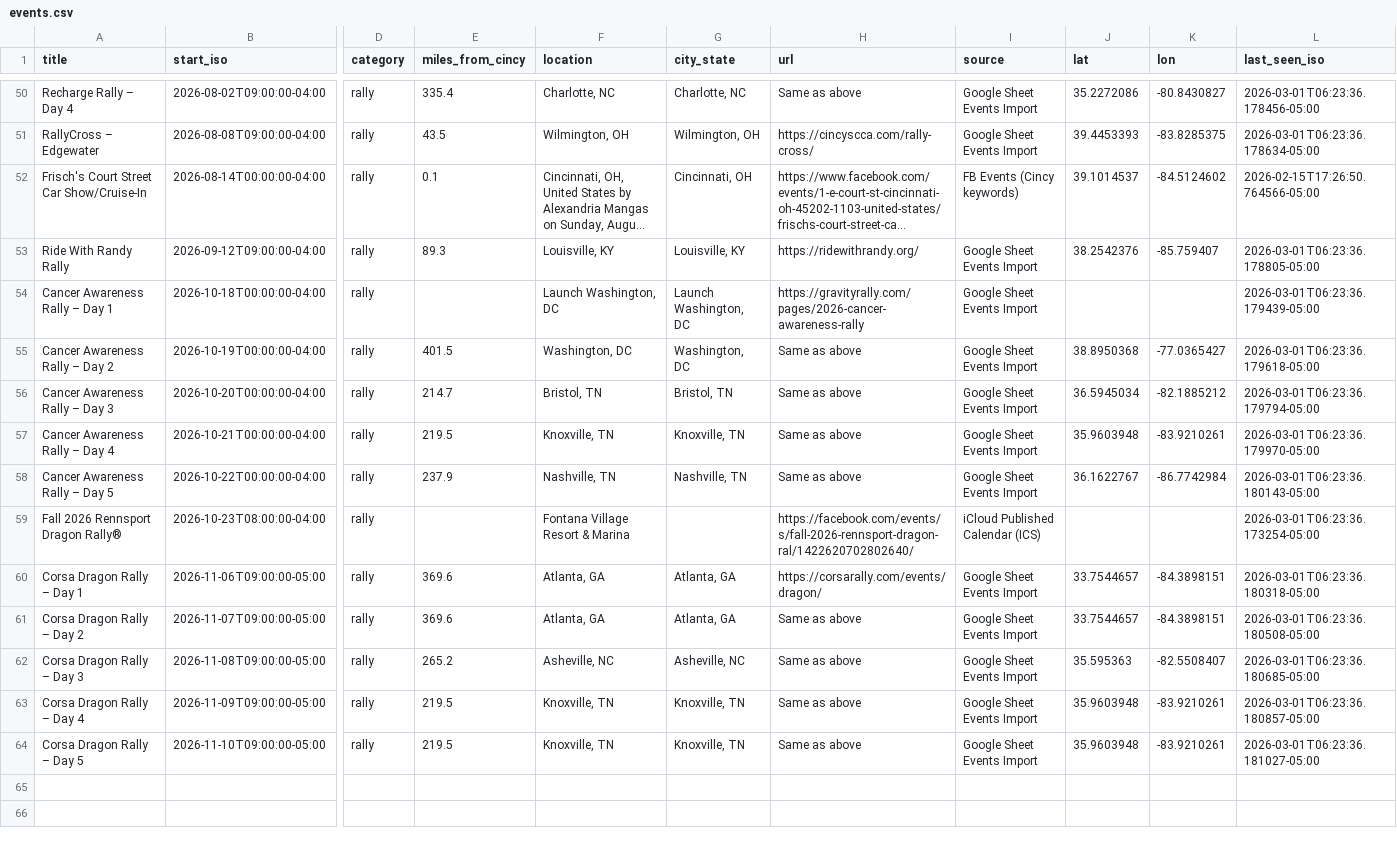
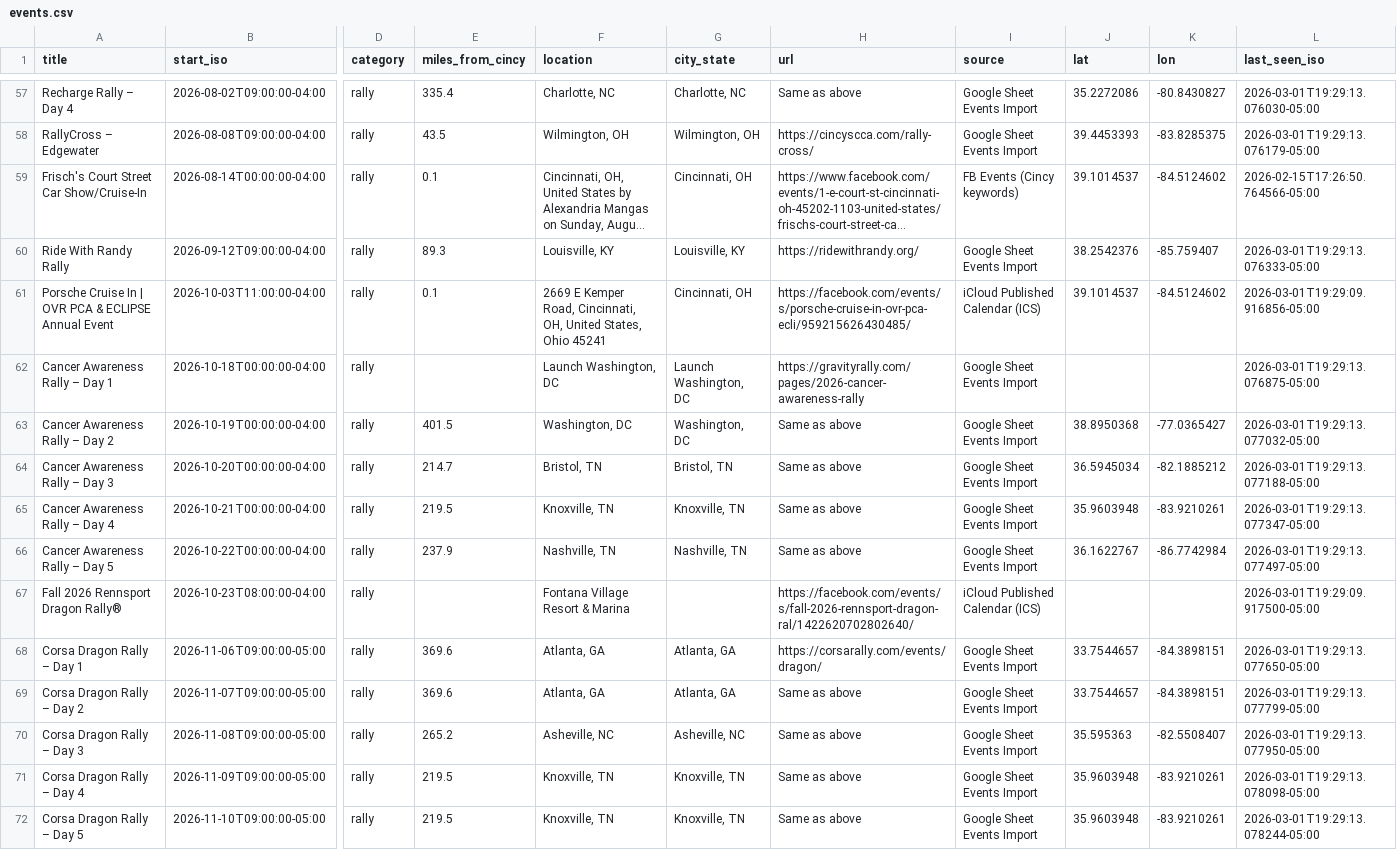
Before and after one commit to themessings/cincy-car-events, a CSV file: data/events.csv, drawn as a sheet; only a part is shown, gaps mark what is left out; long unchanged cells end in …; addresses are those after the commit; rows hold the shown columns only; the diff covers the shown part only; the diff names each change by its address in the sheet, - before the commit and + after, or states it on an @@ line.

Commit message:
Update Cincinnati-area car events

```diff
--- a/data/events.csv
+++ b/data/events.csv
-L57 (last_seen_iso): 2026-03-01T06:23:36.178456-05:00
+L57 (last_seen_iso): 2026-03-01T19:29:13.076030-05:00
-L58 (last_seen_iso): 2026-03-01T06:23:36.178634-05:00
+L58 (last_seen_iso): 2026-03-01T19:29:13.076179-05:00
-L60 (last_seen_iso): 2026-03-01T06:23:36.178805-05:00
+L60 (last_seen_iso): 2026-03-01T19:29:13.076333-05:00
+row 61: Porsche Cruise In | OVR PCA & ECLIPSE Annual Event | 2026-10-03T11:00:00-04:00 | rally | 0.1 | 2669 E Kemper Road, Cincinnati, OH, United States, Ohio 45241 | Cincinnati, OH | https://facebook.com/events/s/porsche-cruise-in-ovr-pca-ecli/959215626430485/ | iCloud Published Calendar (ICS) | 39.1014537 | -84.5124602 | 2026-03-01T19:29:09.916856-05:00
-L62 (last_seen_iso): 2026-03-01T06:23:36.179439-05:00
+L62 (last_seen_iso): 2026-03-01T19:29:13.076875-05:00
-L63 (last_seen_iso): 2026-03-01T06:23:36.179618-05:00
+L63 (last_seen_iso): 2026-03-01T19:29:13.077032-05:00
-L64 (last_seen_iso): 2026-03-01T06:23:36.179794-05:00
+L64 (last_seen_iso): 2026-03-01T19:29:13.077188-05:00
-L65 (last_seen_iso): 2026-03-01T06:23:36.179970-05:00
+L65 (last_seen_iso): 2026-03-01T19:29:13.077347-05:00
-L66 (last_seen_iso): 2026-03-01T06:23:36.180143-05:00
+L66 (last_seen_iso): 2026-03-01T19:29:13.077497-05:00
-L67 (last_seen_iso): 2026-03-01T06:23:36.173254-05:00
+L67 (last_seen_iso): 2026-03-01T19:29:09.917500-05:00
-L68 (last_seen_iso): 2026-03-01T06:23:36.180318-05:00
+L68 (last_seen_iso): 2026-03-01T19:29:13.077650-05:00
-L69 (last_seen_iso): 2026-03-01T06:23:36.180508-05:00
+L69 (last_seen_iso): 2026-03-01T19:29:13.077799-05:00
-L70 (last_seen_iso): 2026-03-01T06:23:36.180685-05:00
+L70 (last_seen_iso): 2026-03-01T19:29:13.077950-05:00
-L71 (last_seen_iso): 2026-03-01T06:23:36.180857-05:00
+L71 (last_seen_iso): 2026-03-01T19:29:13.078098-05:00
-L72 (last_seen_iso): 2026-03-01T06:23:36.181027-05:00
+L72 (last_seen_iso): 2026-03-01T19:29:13.078244-05:00
```
Also changed, not shown: 9 added rows, 2 removed rows and 42 edited cells elsewhere in this file, 5 other files.
